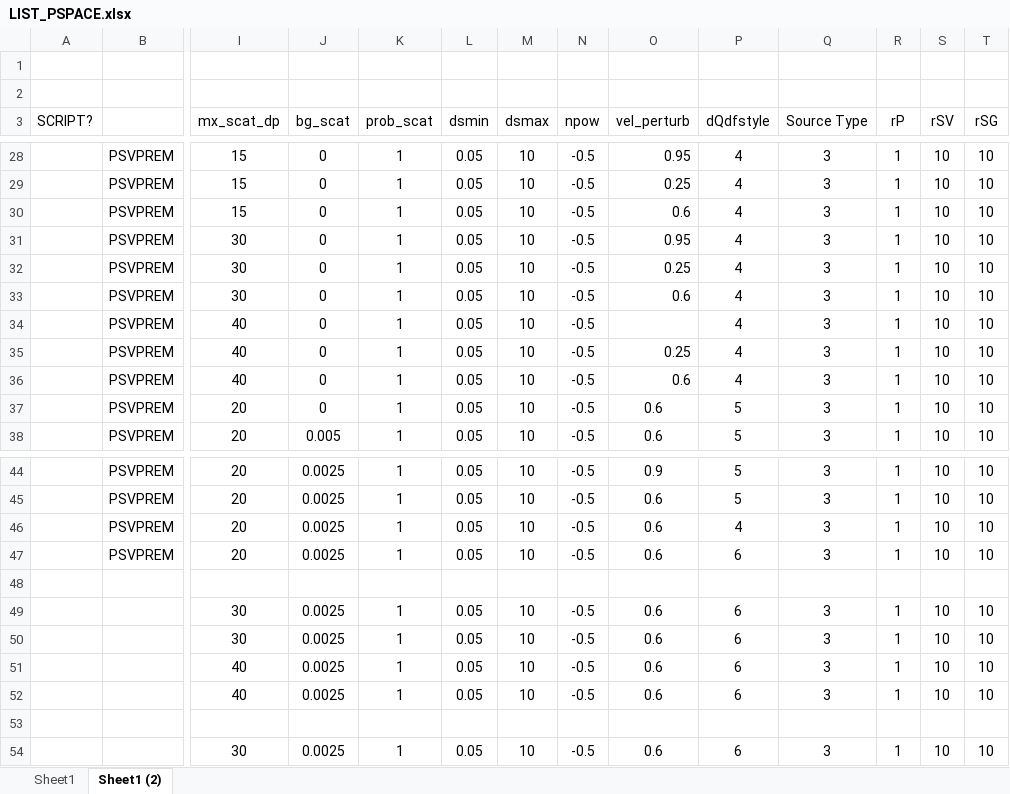
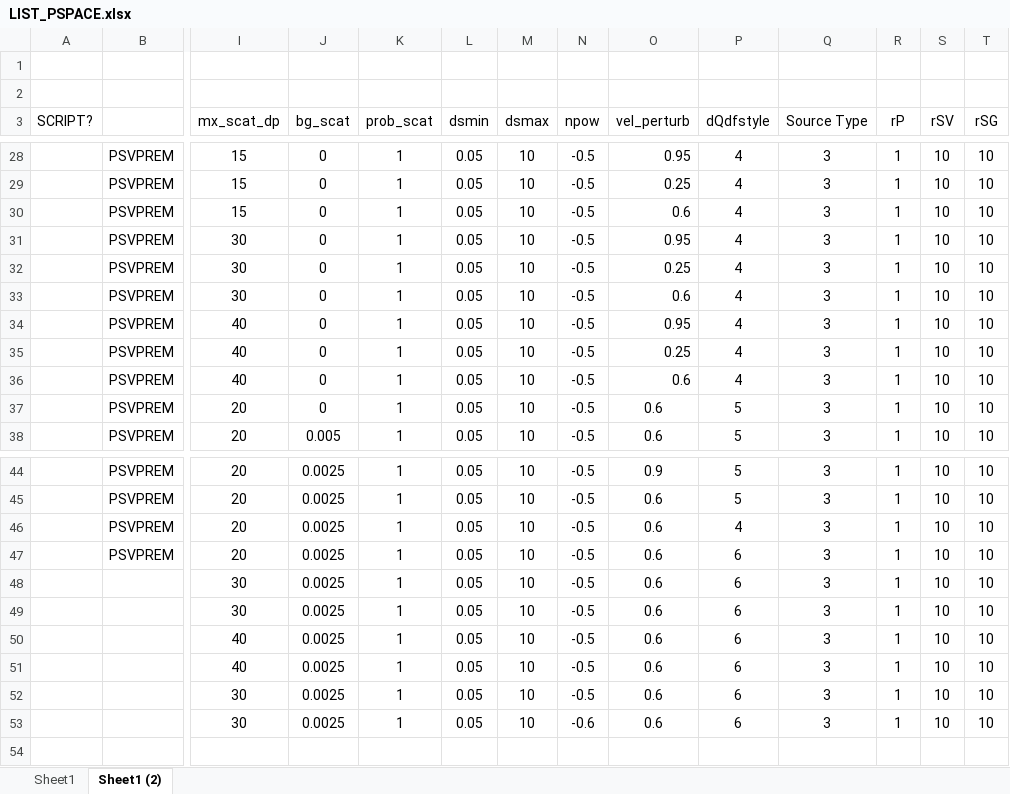
Before and after one commit to jfbg/statsyn.1d, an Excel workbook: PHONON1D/SCRIPTS_CEES/LIST_PSPACE.xlsx, sheet Sheet1 (2), drawn as a sheet; only a part is shown, gaps mark what is left out; values as stored, in another font and other column widths than the file's, no borders; removed rows and columns are numbered as before the commit, all else as after; rows hold the shown columns only; the diff names each change by its address in the sheet, - before the commit and + after, or states it on an @@ line.

```diff
--- a/PHONON1D/SCRIPTS_CEES/LIST_PSPACE.xlsx (sheet Sheet1 (2))
+++ b/PHONON1D/SCRIPTS_CEES/LIST_PSPACE.xlsx (sheet Sheet1 (2))
-O34 (vel_perturb): (empty)
+O34 (vel_perturb): 0.95
-row 48: (empty)
-row 53: (empty)
+row 53:  |  | 30 | 0.0025 | 1 | 0.05 | 10 | -0.6 | 0.6 | 6 | 3 | 1 | 10 | 10
```
Also changed, not shown: formulas that keep their value, 9 other files.
